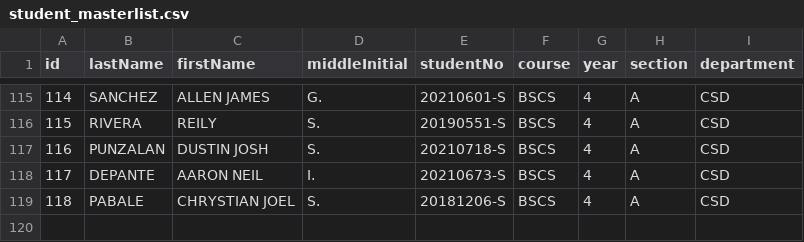
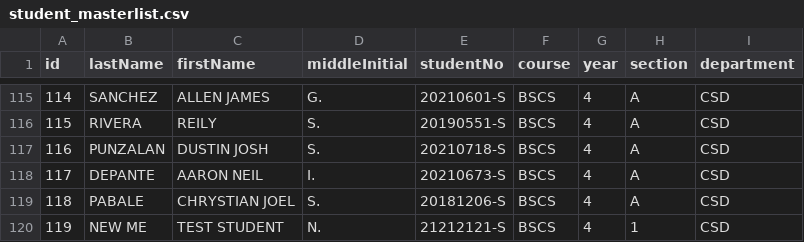
Before and after one commit to 99lash/Resources-Borrowing-Management-System, a CSV file: res/data/masterlist/student_masterlist.csv, drawn as a sheet; only a part is shown, gaps mark what is left out; the diff names each change by its address in the sheet, - before the commit and + after, or states it on an @@ line.

```diff
--- a/res/data/masterlist/student_masterlist.csv
+++ b/res/data/masterlist/student_masterlist.csv
+row 120: 119 | NEW ME | TEST STUDENT | N. | 21212121-S | BSCS | 4 | 1 | CSD
```
Also changed, not shown: res/data/transaction/computer_transaction.csv, res/data/transaction/equipment_transaction.csv, 21 other files.
